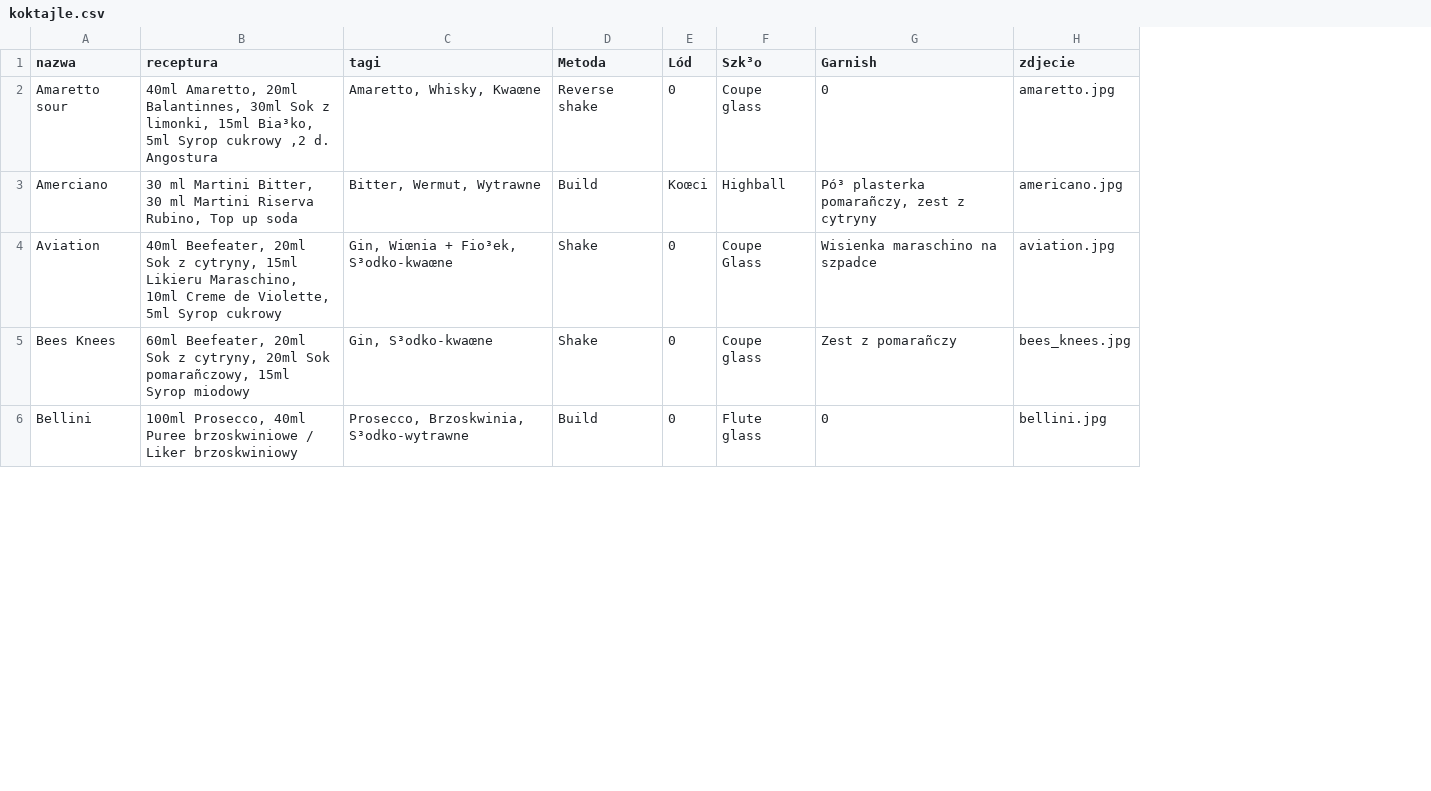
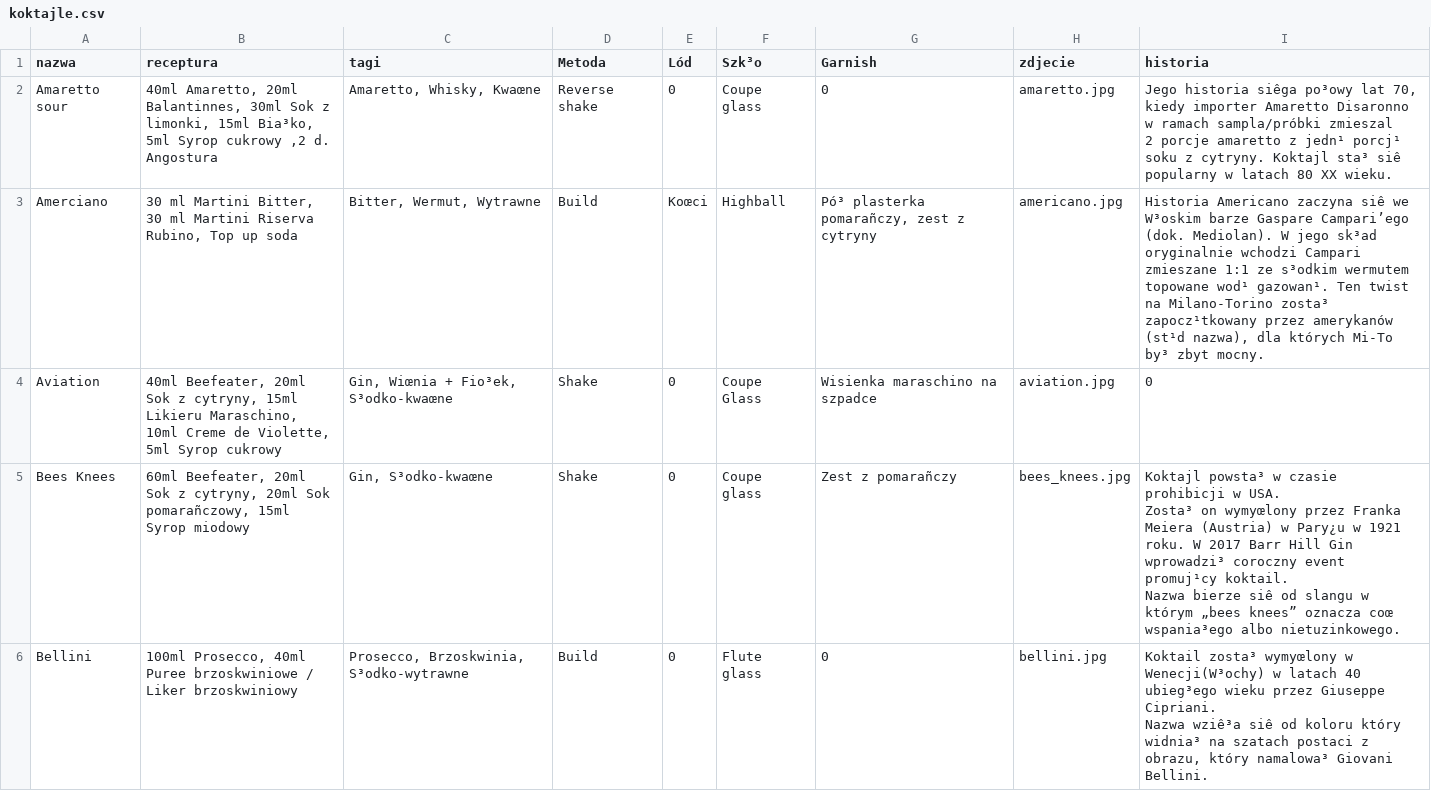
Before and after one commit to alekdziedzic/barkoszykmanual, a CSV file: ExternalFIles/koktajle.csv, drawn as a sheet; only a part is shown; ↵ is a line break in a cell; the diff covers the shown part only; the diff names each change by its address in the sheet, - before the commit and + after, or states it on an @@ line.

```diff
--- a/ExternalFIles/koktajle.csv
+++ b/ExternalFIles/koktajle.csv
+column I (historia), rows 2-6: Jego historia siêga po³owy lat 70, kiedy importer Amaretto Disaronno w ramach sampla/próbki zmieszal ↵ 2 porcje amaretto z jedn¹ porcj¹ soku z cytryny. Koktajl sta³ siê popularny w latach 80 XX wieku. | Historia Americano zaczyna siê we W³oskim barze Gaspare Campari’ego (dok. Mediolan). W jego sk³ad oryginalnie wchodzi Campari zmieszane 1:1 ze s³odkim wermutem topowane wod¹ gazowan¹. Ten twist na Milano-Torino zosta³ zapocz¹tkowany przez amerykanów (st¹d nazwa), dla których Mi-To by³ zbyt mocny. | 0 | Koktajl powsta³ w czasie prohibicji w USA. ↵ Zosta³ on wymyœlony przez Franka Meiera (Austria) w Pary¿u w 1921 roku. W 2017 Barr Hill Gin wprowadzi³ coroczny event promuj¹cy koktail. ↵ Nazwa bierze siê od slangu w którym „bees knees” oznacza coœ wspania³ego albo nietuzinkowego. | Koktail zosta³ wymyœlony w Wenecji(W³ochy) w latach 40 ubieg³ego wieku przez Giuseppe Cipriani. ↵ Nazwa wziê³a siê od koloru który widnia³ na szatach postaci z obrazu, który namalowa³ Giovani Bellini.
```
Also changed, not shown: 1 edited cell elsewhere in this file, 1 other file.
